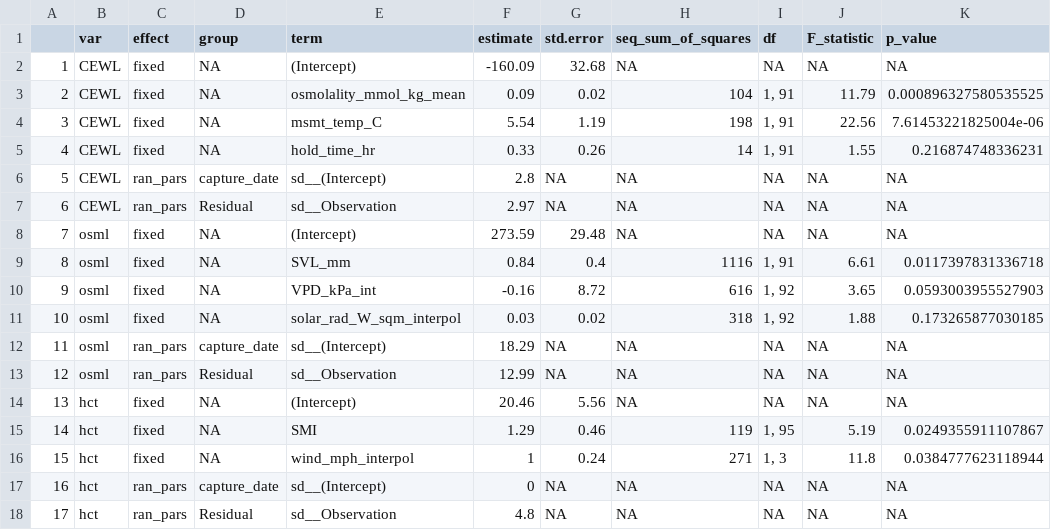
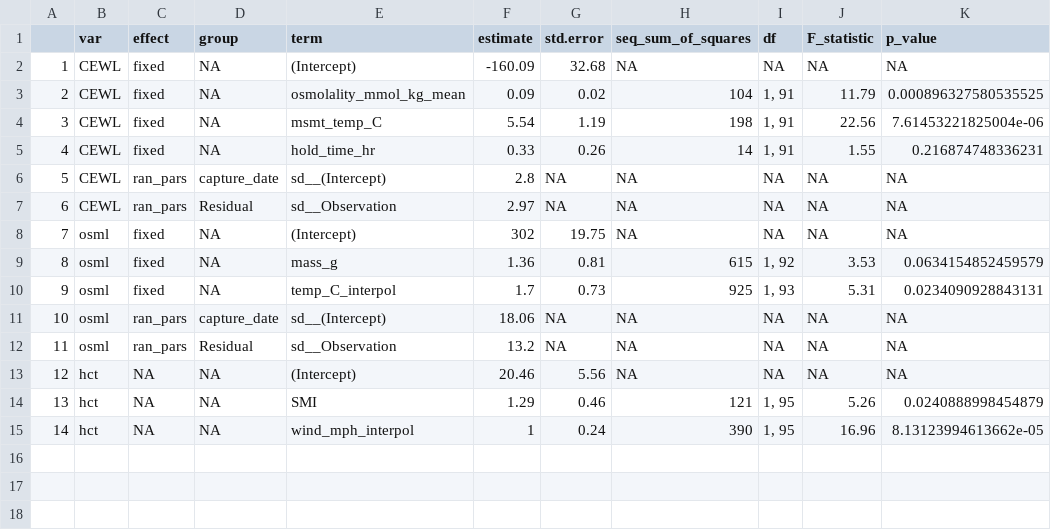
Before and after one commit to science-with-sav/Sceloporus_2021_Climate_Hydration, a CSV file: results_statistics/capture_ALL_best_mods.csv, drawn as a sheet; removed rows and columns are numbered as before the commit, all else as after; the diff names each change by its address in the sheet, - before the commit and + after, or states it on an @@ line.

```diff
--- a/results_statistics/capture_ALL_best_mods.csv
+++ b/results_statistics/capture_ALL_best_mods.csv
-F8 (estimate): 273.59
+F8 (estimate): 302
-G8 (std.error): 29.48
+G8 (std.error): 19.75
-row 9: 8 | osml | fixed | NA | SVL_mm | 0.84 | 0.4 | 1116 | 1, 91 | 6.61 | 0.0117397831336718
@@ column A renumbered between rows 9 and 15 @@
-E9 (term): VPD_kPa_int
+E9 (term): mass_g
-F9 (estimate): -0.16
+F9 (estimate): 1.36
-G9 (std.error): 8.72
+G9 (std.error): 0.81
-H9 (seq_sum_of_squares): 616
+H9 (seq_sum_of_squares): 615
-J9 (F_statistic): 3.65
+J9 (F_statistic): 3.53
-K9 (p_value): 0.0593003955527903
+K9 (p_value): 0.0634154852459579
-E10 (term): solar_rad_W_sqm_interpol
+E10 (term): temp_C_interpol
-F10 (estimate): 0.03
+F10 (estimate): 1.7
-G10 (std.error): 0.02
+G10 (std.error): 0.73
-H10 (seq_sum_of_squares): 318
+H10 (seq_sum_of_squares): 925
-I10 (df): 1, 92
+I10 (df): 1, 93
-J10 (F_statistic): 1.88
+J10 (F_statistic): 5.31
-K10 (p_value): 0.173265877030185
+K10 (p_value): 0.0234090928843131
-F11 (estimate): 18.29
+F11 (estimate): 18.06
-F12 (estimate): 12.99
+F12 (estimate): 13.2
-C13:C15 (effect): fixed
+C13:C15 (effect): NA
-H14 (seq_sum_of_squares): 119
+H14 (seq_sum_of_squares): 121
-J14 (F_statistic): 5.19
+J14 (F_statistic): 5.26
-K14 (p_value): 0.0249355911107867
+K14 (p_value): 0.0240888998454879
-H15 (seq_sum_of_squares): 271
+H15 (seq_sum_of_squares): 390
-I15 (df): 1, 3
+I15 (df): 1, 95
-J15 (F_statistic): 11.8
+J15 (F_statistic): 16.96
-K15 (p_value): 0.0384777623118944
+K15 (p_value): 8.13123994613662e-05
-row 17: 16 | hct | ran_pars | capture_date | sd__(Intercept) | 0 | NA | NA | NA | NA | NA
-row 18: 17 | hct | ran_pars | Residual | sd__Observation | 4.8 | NA | NA | NA | NA | NA
```
Also changed, not shown: results_statistics/capture_ALL_mod_rankings.csv, results_statistics/exp_model_comparisons.csv, 23 other files.
